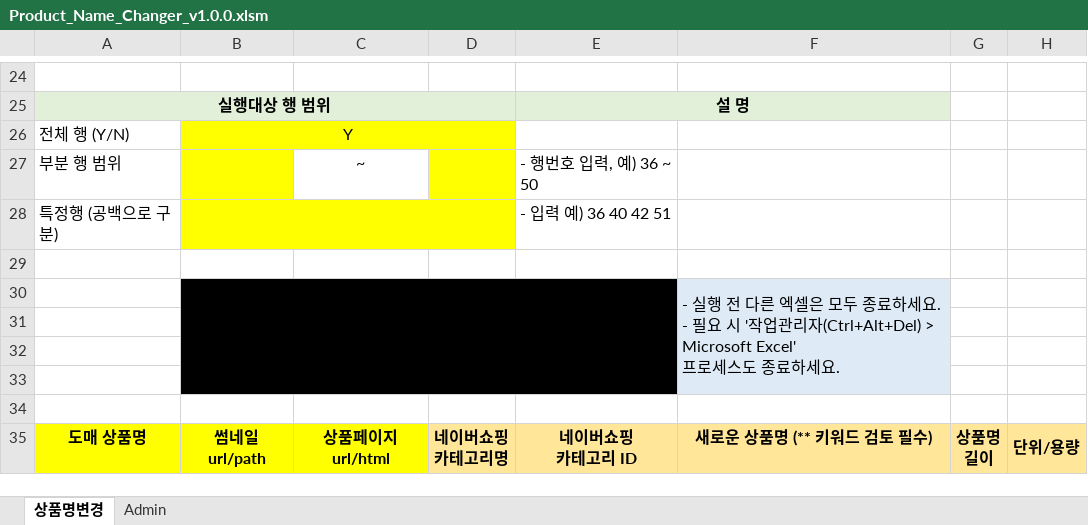
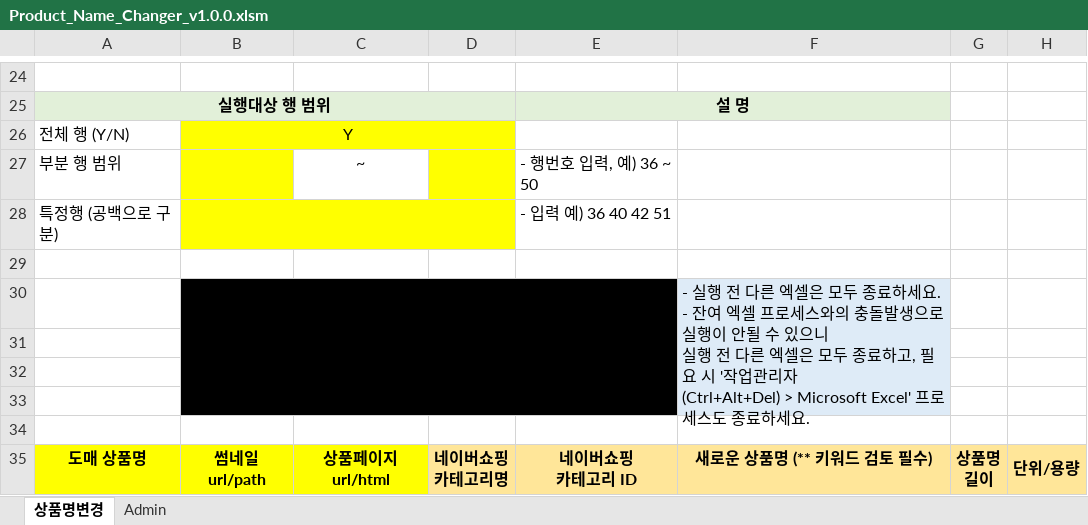
Before and after one commit to stylercafe/dome_prod_change, an Excel workbook: Product_Name_Changer_v1.0.0.xlsm, sheet 상품명변경, drawn as a sheet; only a part is shown, gaps mark what is left out; values as stored, in another font and other column widths than the file's, no borders; charts and pictures not drawn; ↵ is a line break in a cell; the diff names each change by its address in the sheet, - before the commit and + after, or states it on an @@ line.

Commit message:
Update Product_Name_Changer_v1.0.0.xlsm

```diff
--- a/Product_Name_Changer_v1.0.0.xlsm (sheet 상품명변경)
+++ b/Product_Name_Changer_v1.0.0.xlsm (sheet 상품명변경)
-F30: …세요. ↵ - 필요 시 '작업관리자(Ctrl+Alt+Del) > Microsoft Excel'…
+F30: …세요. ↵ - 잔여 엑셀 프로세스와의 충돌발생으로 실행이 안될 수 있으니 ↵ 실행 전 다른 엑셀은 모두 종료하고, 필요 시 '작업관리자 ↵ (Ctrl+Alt+Del) > Microsoft Excel'…
```
